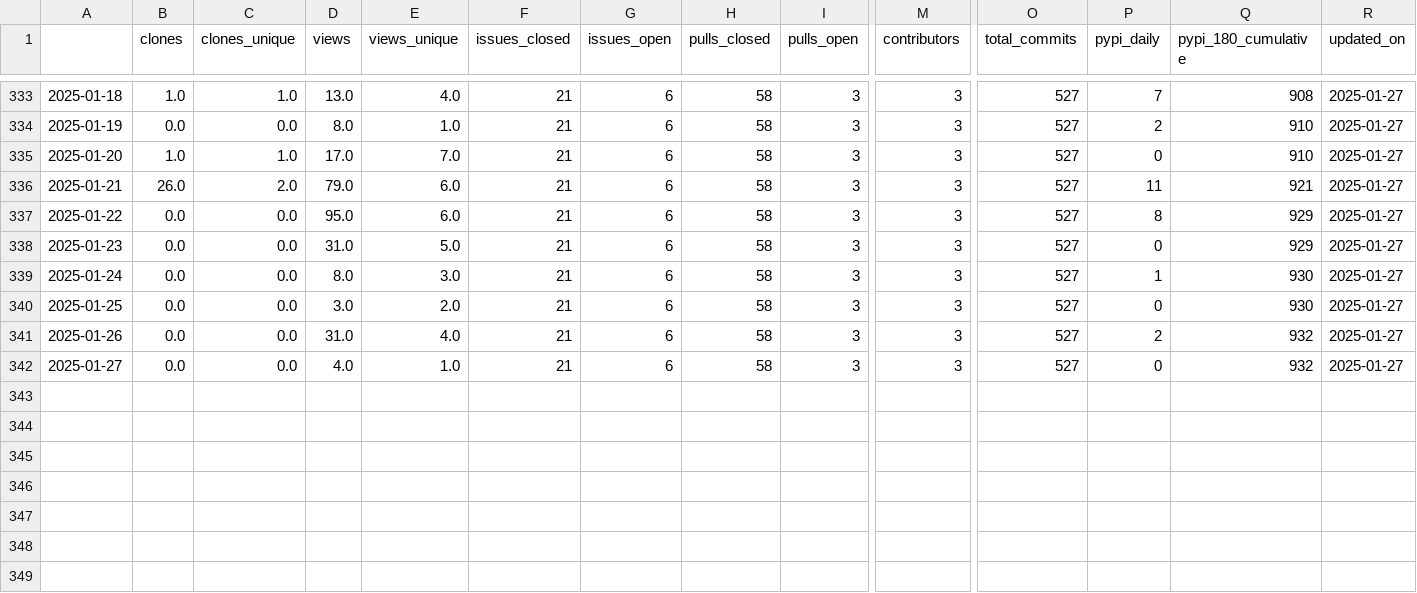
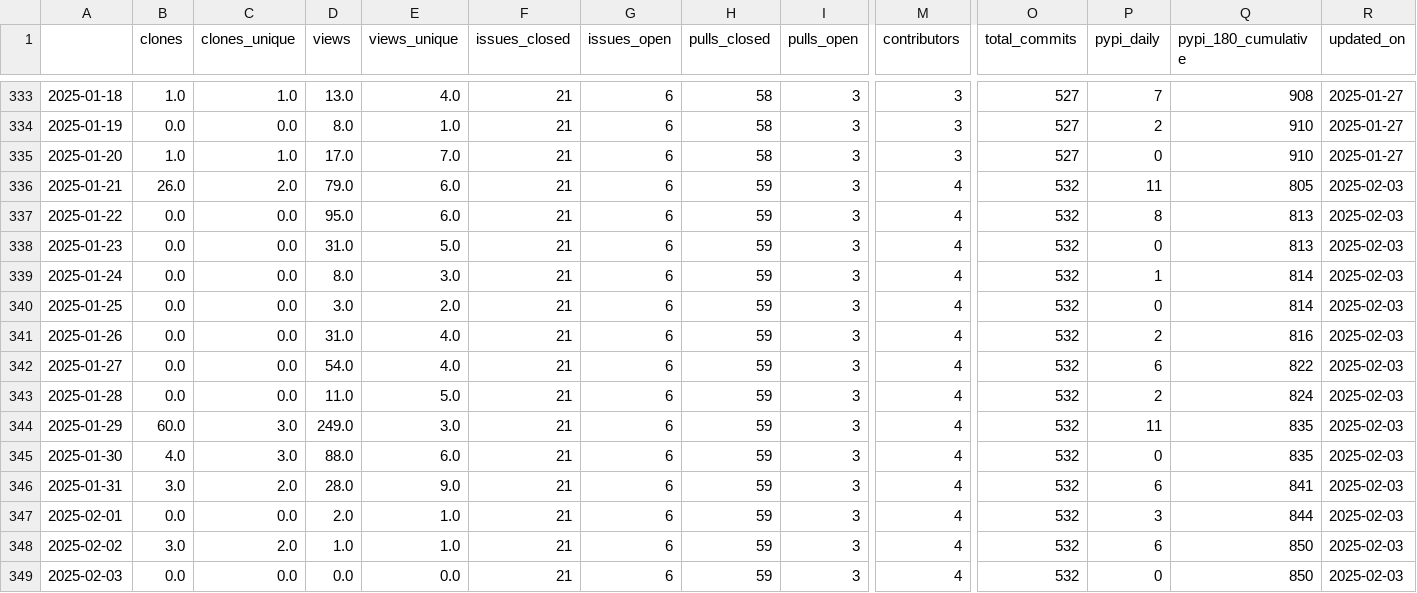
Before and after one commit to malihass/osos, a CSV file: data/bioreactordesign.csv, drawn as a sheet; only a part is shown, gaps mark what is left out; rows hold the shown columns only; the diff names each change by its address in the sheet, - before the commit and + after, or states it on an @@ line.

```diff
--- a/data/bioreactordesign.csv
+++ b/data/bioreactordesign.csv
-H336:H342 (pulls_closed): 58
+H336:H342 (pulls_closed): 59
-M336:M342 (contributors): 3
+M336:M342 (contributors): 4
-O336:O342 (total_commits): 527
+O336:O342 (total_commits): 532
-Q336 (pypi_180_cumulative): 921
+Q336 (pypi_180_cumulative): 805
-R336:R342 (updated_on): 2025-01-27
+R336:R342 (updated_on): 2025-02-03
-Q337:Q338 (pypi_180_cumulative): 929
+Q337:Q338 (pypi_180_cumulative): 813
-Q339:Q340 (pypi_180_cumulative): 930
+Q339:Q340 (pypi_180_cumulative): 814
-Q341 (pypi_180_cumulative): 932
+Q341 (pypi_180_cumulative): 816
-D342 (views): 4.0
+D342 (views): 54.0
-E342 (views_unique): 1.0
+E342 (views_unique): 4.0
-P342 (pypi_daily): 0
+P342 (pypi_daily): 6
-Q342 (pypi_180_cumulative): 932
+Q342 (pypi_180_cumulative): 822
+row 343: 2025-01-28 | 0.0 | 0.0 | 11.0 | 5.0 | 21 | 6 | 59 | 3 | 4 | 532 | 2 | 824 | 2025-02-03
+row 344: 2025-01-29 | 60.0 | 3.0 | 249.0 | 3.0 | 21 | 6 | 59 | 3 | 4 | 532 | 11 | 835 | 2025-02-03
+row 345: 2025-01-30 | 4.0 | 3.0 | 88.0 | 6.0 | 21 | 6 | 59 | 3 | 4 | 532 | 0 | 835 | 2025-02-03
+row 346: 2025-01-31 | 3.0 | 2.0 | 28.0 | 9.0 | 21 | 6 | 59 | 3 | 4 | 532 | 6 | 841 | 2025-02-03
+row 347: 2025-02-01 | 0.0 | 0.0 | 2.0 | 1.0 | 21 | 6 | 59 | 3 | 4 | 532 | 3 | 844 | 2025-02-03
+row 348: 2025-02-02 | 3.0 | 2.0 | 1.0 | 1.0 | 21 | 6 | 59 | 3 | 4 | 532 | 6 | 850 | 2025-02-03
+row 349: 2025-02-03 | 0.0 | 0.0 | 0.0 | 0.0 | 21 | 6 | 59 | 3 | 4 | 532 | 0 | 850 | 2025-02-03
```
Also changed, not shown: data/pelephysics.csv, data/phase-space-sampling.csv, 15 other files.
